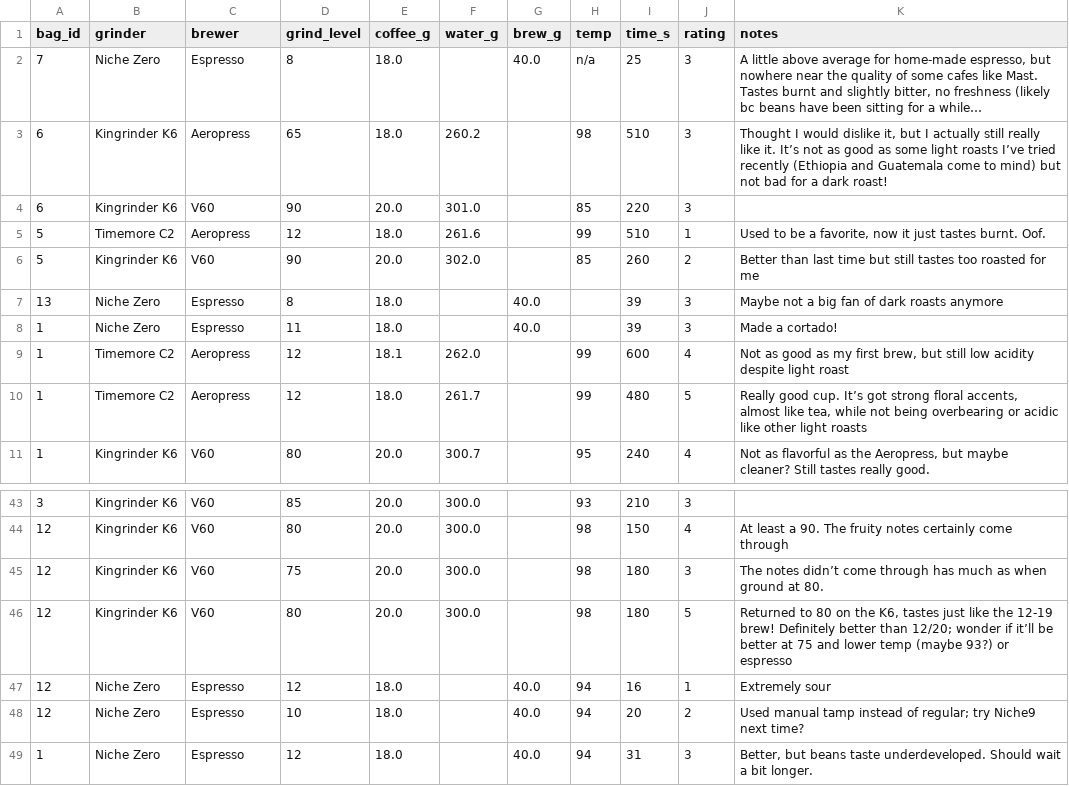
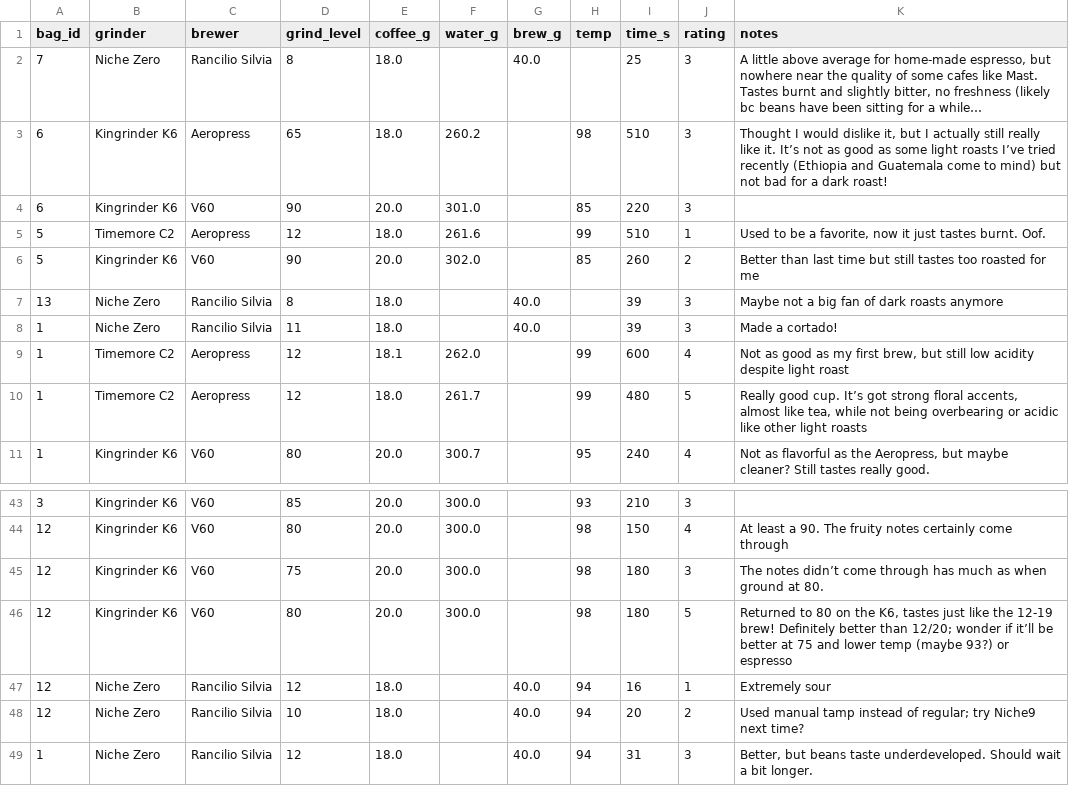
Before and after one commit to ansellum/kaffe, a CSV file: data/Brews.csv, drawn as a sheet; only a part is shown, gaps mark what is left out; long unchanged cells end in …; the diff names each change by its address in the sheet, - before the commit and + after, or states it on an @@ line.

Commit message:
Fixed brewer names for silvia

```diff
--- a/data/Brews.csv
+++ b/data/Brews.csv
-C2 (brewer): Espresso
+C2 (brewer): Rancilio Silvia
-H2 (temp): n/a
+H2 (temp): (empty)
-C7:C8 (brewer): Espresso
+C7:C8 (brewer): Rancilio Silvia
-C47:C49 (brewer): Espresso
+C47:C49 (brewer): Rancilio Silvia
```
